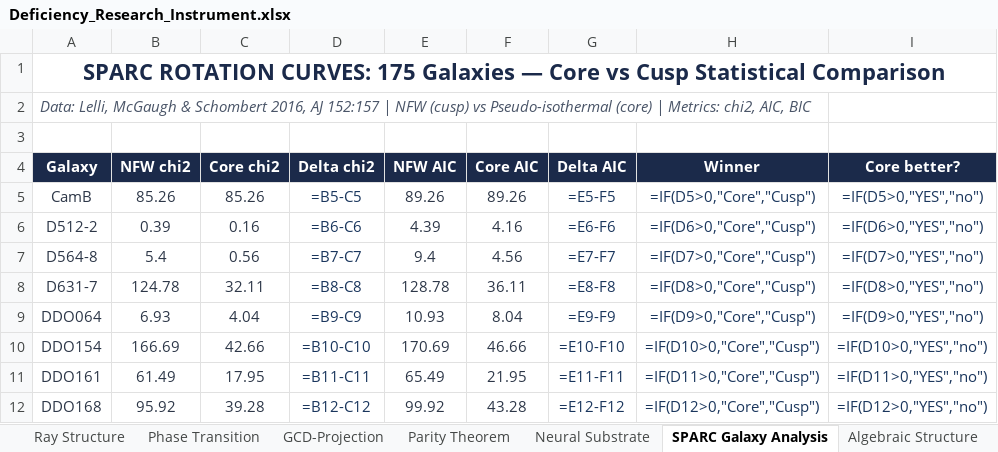
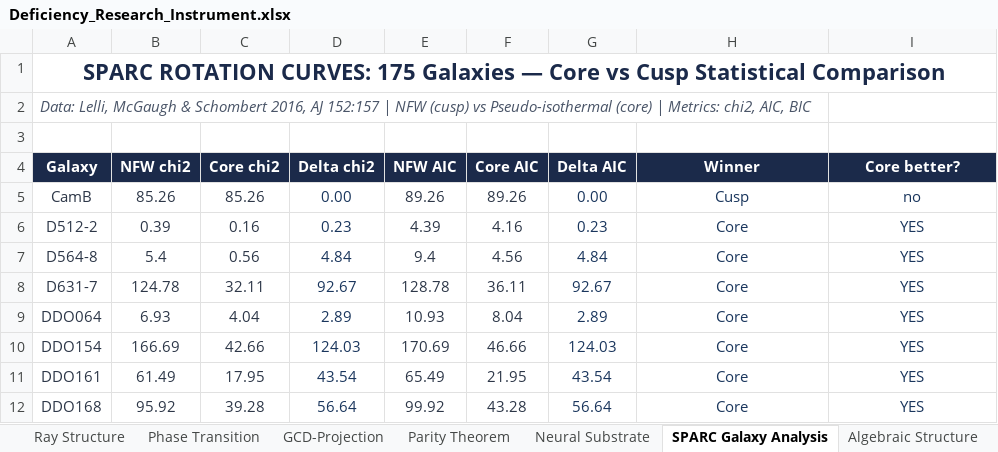
Before and after one commit to enimga036197/deficiency-function-proofs, an Excel workbook: Deficiency_Research_Instrument.xlsx, sheet SPARC Galaxy Analysis, drawn as a sheet; only a part is shown; values as stored, in another font and other column widths than the file's, no borders; formulas without a stored value are shown as written; charts and pictures and conditional formats not drawn; the diff covers the shown part only; the diff names each change by its address in the sheet, - before the commit and + after, or states it on an @@ line.

```diff
--- a/Deficiency_Research_Instrument.xlsx (sheet SPARC Galaxy Analysis)
+++ b/Deficiency_Research_Instrument.xlsx (sheet SPARC Galaxy Analysis)
-D5 (Delta chi2): =B5-C5
+D5 (Delta chi2): 0.00
-G5 (Delta AIC): =E5-F5
+G5 (Delta AIC): 0.00
-H5 (Winner): =IF(D5>0,"Core","Cusp")
+H5 (Winner): Cusp
-I5 (Core better?): =IF(D5>0,"YES","no")
+I5 (Core better?): no
-D6 (Delta chi2): =B6-C6
+D6 (Delta chi2): 0.23
-G6 (Delta AIC): =E6-F6
+G6 (Delta AIC): 0.23
-H6 (Winner): =IF(D6>0,"Core","Cusp")
+H6 (Winner): Core
-I6 (Core better?): =IF(D6>0,"YES","no")
+I6 (Core better?): YES
-D7 (Delta chi2): =B7-C7
+D7 (Delta chi2): 4.84
-G7 (Delta AIC): =E7-F7
+G7 (Delta AIC): 4.84
-H7 (Winner): =IF(D7>0,"Core","Cusp")
+H7 (Winner): Core
-I7 (Core better?): =IF(D7>0,"YES","no")
+I7 (Core better?): YES
-D8 (Delta chi2): =B8-C8
+D8 (Delta chi2): 92.67
-G8 (Delta AIC): =E8-F8
+G8 (Delta AIC): 92.67
-H8 (Winner): =IF(D8>0,"Core","Cusp")
+H8 (Winner): Core
-I8 (Core better?): =IF(D8>0,"YES","no")
+I8 (Core better?): YES
-D9 (Delta chi2): =B9-C9
+D9 (Delta chi2): 2.89
-G9 (Delta AIC): =E9-F9
+G9 (Delta AIC): 2.89
-H9 (Winner): =IF(D9>0,"Core","Cusp")
+H9 (Winner): Core
-I9 (Core better?): =IF(D9>0,"YES","no")
+I9 (Core better?): YES
-D10 (Delta chi2): =B10-C10
+D10 (Delta chi2): 124.03
-G10 (Delta AIC): =E10-F10
+G10 (Delta AIC): 124.03
-H10 (Winner): =IF(D10>0,"Core","Cusp")
+H10 (Winner): Core
-I10 (Core better?): =IF(D10>0,"YES","no")
+I10 (Core better?): YES
-D11 (Delta chi2): =B11-C11
+D11 (Delta chi2): 43.54
-G11 (Delta AIC): =E11-F11
+G11 (Delta AIC): 43.54
-H11 (Winner): =IF(D11>0,"Core","Cusp")
+H11 (Winner): Core
-I11 (Core better?): =IF(D11>0,"YES","no")
+I11 (Core better?): YES
-D12 (Delta chi2): =B12-C12
+D12 (Delta chi2): 56.64
-G12 (Delta AIC): =E12-F12
+G12 (Delta AIC): 56.64
-H12 (Winner): =IF(D12>0,"Core","Cusp")
+H12 (Winner): Core
-I12 (Core better?): =IF(D12>0,"YES","no")
+I12 (Core better?): YES
```
Also changed, not shown: 673 edited cells elsewhere in this sheet, sheet Computation Engine, sheet Parity Theorem, sheet Phase Transition, sheet Fiber Concentration, sheet GCD-Projection, sheet Neural Substrate, 2 more sheets, charts or pictures.
